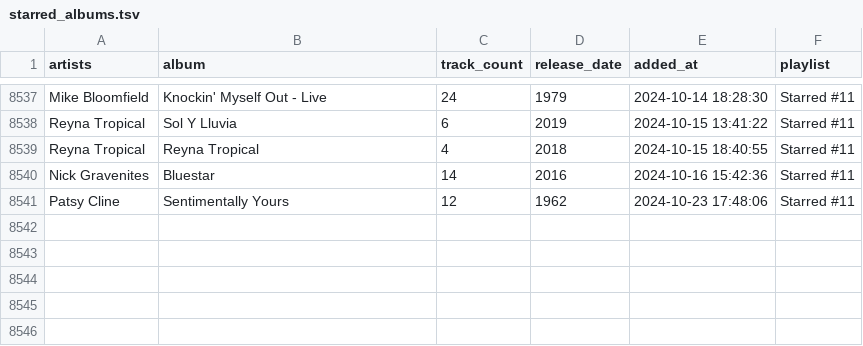
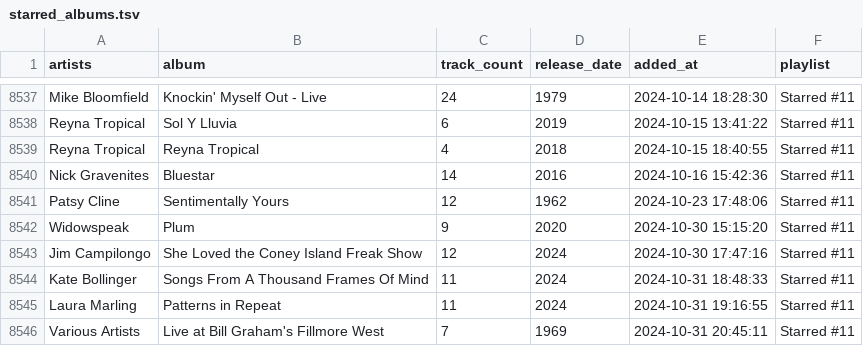
Before and after one commit to ccb012100/spotify-playlists, a TSV file: albums/starred_albums.tsv, drawn as a sheet; only a part is shown, gaps mark what is left out; the diff names each change by its address in the sheet, - before the commit and + after, or states it on an @@ line.

```diff
--- a/albums/starred_albums.tsv
+++ b/albums/starred_albums.tsv
+row 8542: Widowspeak | Plum | 9 | 2020 | 2024-10-30 15:15:20 | Starred #11
+row 8543: Jim Campilongo | She Loved the Coney Island Freak Show | 12 | 2024 | 2024-10-30 17:47:16 | Starred #11
+row 8544: Kate Bollinger | Songs From A Thousand Frames Of Mind | 11 | 2024 | 2024-10-31 18:48:33 | Starred #11
+row 8545: Laura Marling | Patterns in Repeat | 11 | 2024 | 2024-10-31 19:16:55 | Starred #11
+row 8546: Various Artists | Live at Bill Graham's Fillmore West | 7 | 1969 | 2024-10-31 20:45:11 | Starred #11
```
Also changed, not shown: albums/sorted_albums.tsv, 1 other file.
